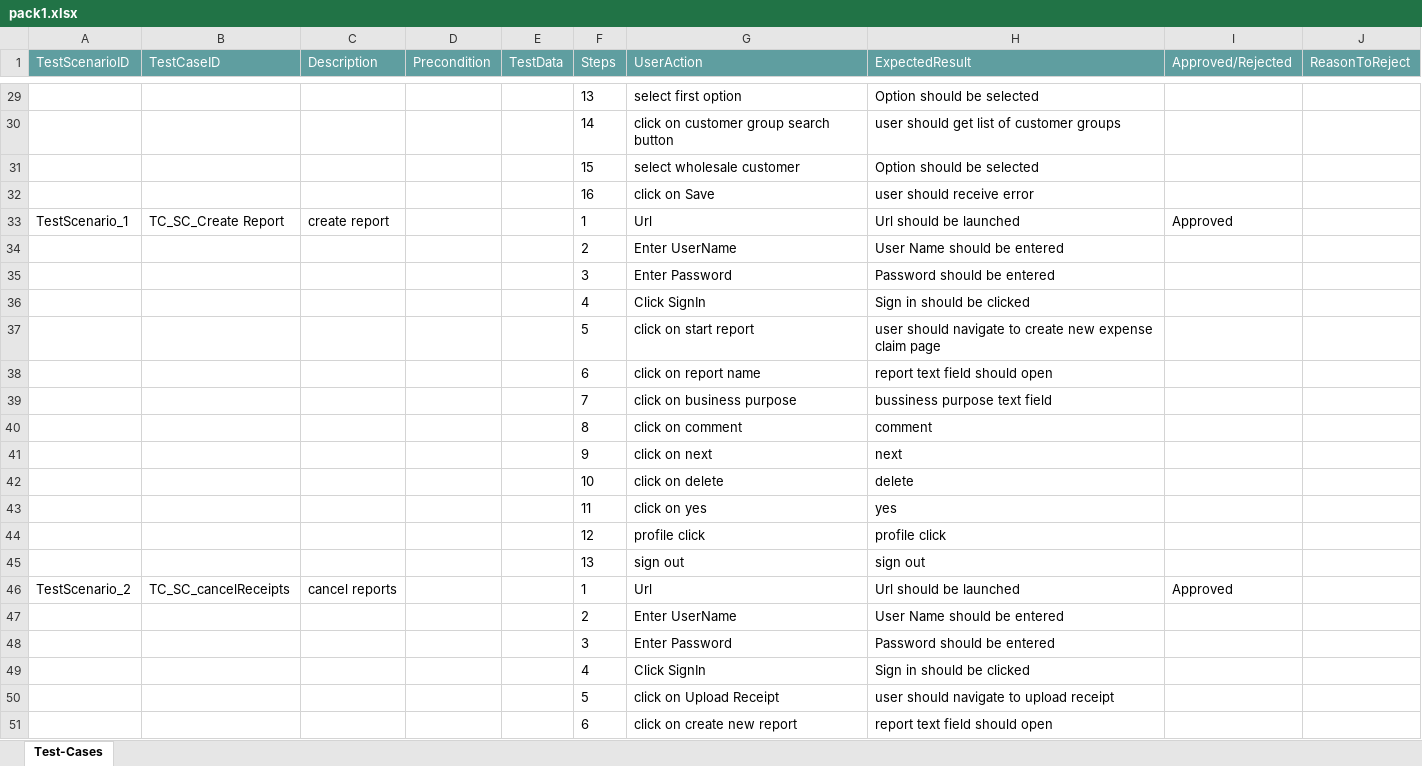
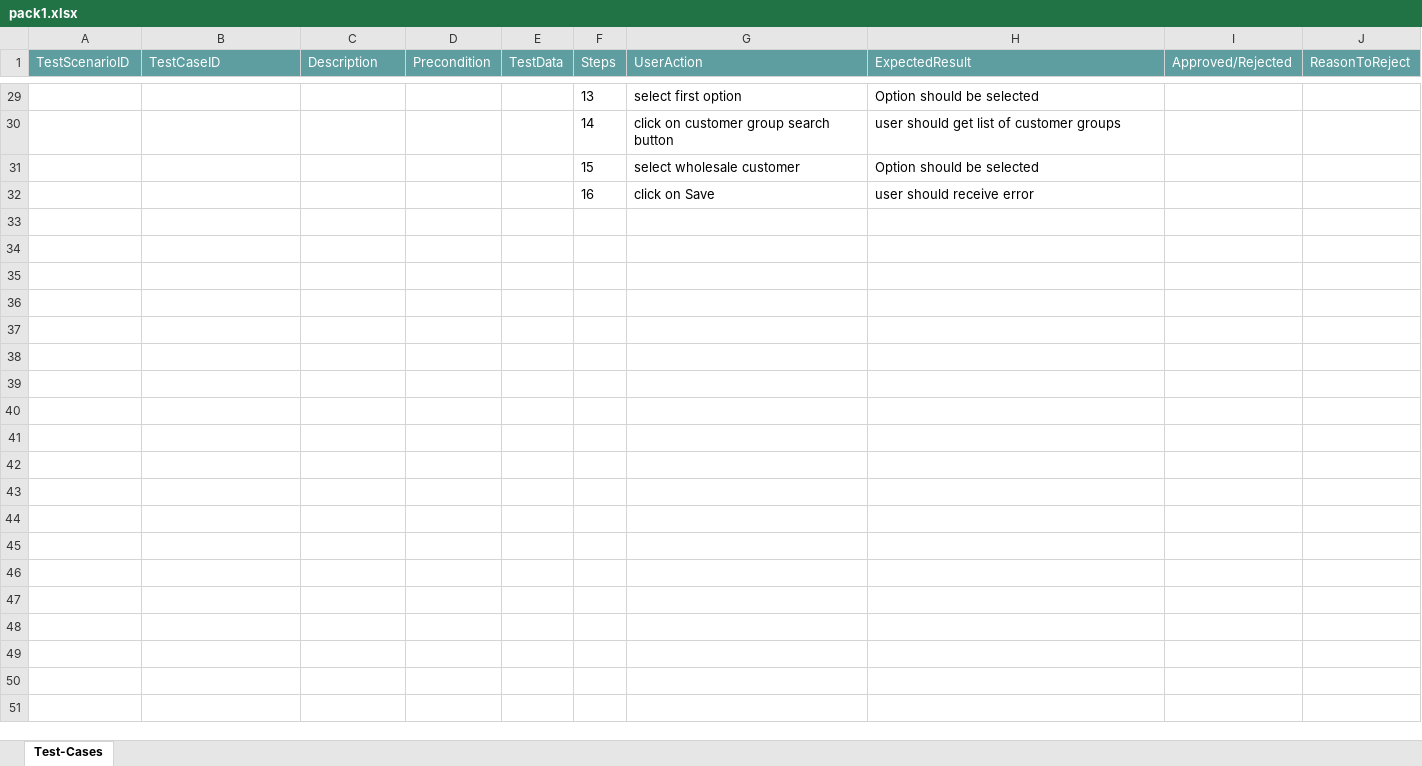
Before and after one commit to ShaikMohamedIrfan/SnapDashboardTest, an Excel workbook: pack1.xlsx, sheet Test-Cases, drawn as a sheet; only a part is shown, gaps mark what is left out; values as stored, in another font and other column widths than the file's, no borders; table styles not drawn; the diff covers the shown part only; the diff names each change by its address in the sheet, - before the commit and + after, or states it on an @@ line.

Commit message:
Initial Commit for Verification of Test cases

```diff
--- a/pack1.xlsx (sheet Test-Cases)
+++ b/pack1.xlsx (sheet Test-Cases)
-row 33: TestScenario_1 | TC_SC_Create Report | create report |  |  | 1 | Url | Url should be launched | Approved
-row 34:  |  |  |  |  | 2 | Enter UserName | User Name should be entered
-row 35:  |  |  |  |  | 3 | Enter Password | Password should be entered
-row 36:  |  |  |  |  | 4 | Click SignIn | Sign in should be clicked
-row 37:  |  |  |  |  | 5 | click on start report | user should navigate to create new expense claim page
-row 38:  |  |  |  |  | 6 | click on report name | report text field should open
-row 39:  |  |  |  |  | 7 | click on business purpose | bussiness purpose text field
-row 40:  |  |  |  |  | 8 | click on comment | comment
-row 41:  |  |  |  |  | 9 | click on next | next
-row 42:  |  |  |  |  | 10 | click on delete | delete
-row 43:  |  |  |  |  | 11 | click on yes | yes
-row 44:  |  |  |  |  | 12 | profile click | profile click
-row 45:  |  |  |  |  | 13 | sign out | sign out
-row 46: TestScenario_2 | TC_SC_cancelReceipts | cancel reports |  |  | 1 | Url | Url should be launched | Approved
-row 47:  |  |  |  |  | 2 | Enter UserName | User Name should be entered
-row 48:  |  |  |  |  | 3 | Enter Password | Password should be entered
-row 49:  |  |  |  |  | 4 | Click SignIn | Sign in should be clicked
-row 50:  |  |  |  |  | 5 | click on Upload Receipt | user should navigate to upload receipt
-row 51:  |  |  |  |  | 6 | click on create new report | report text field should open
```
Also changed, not shown: 31 removed rows and 2 edited cells elsewhere in this sheet.
